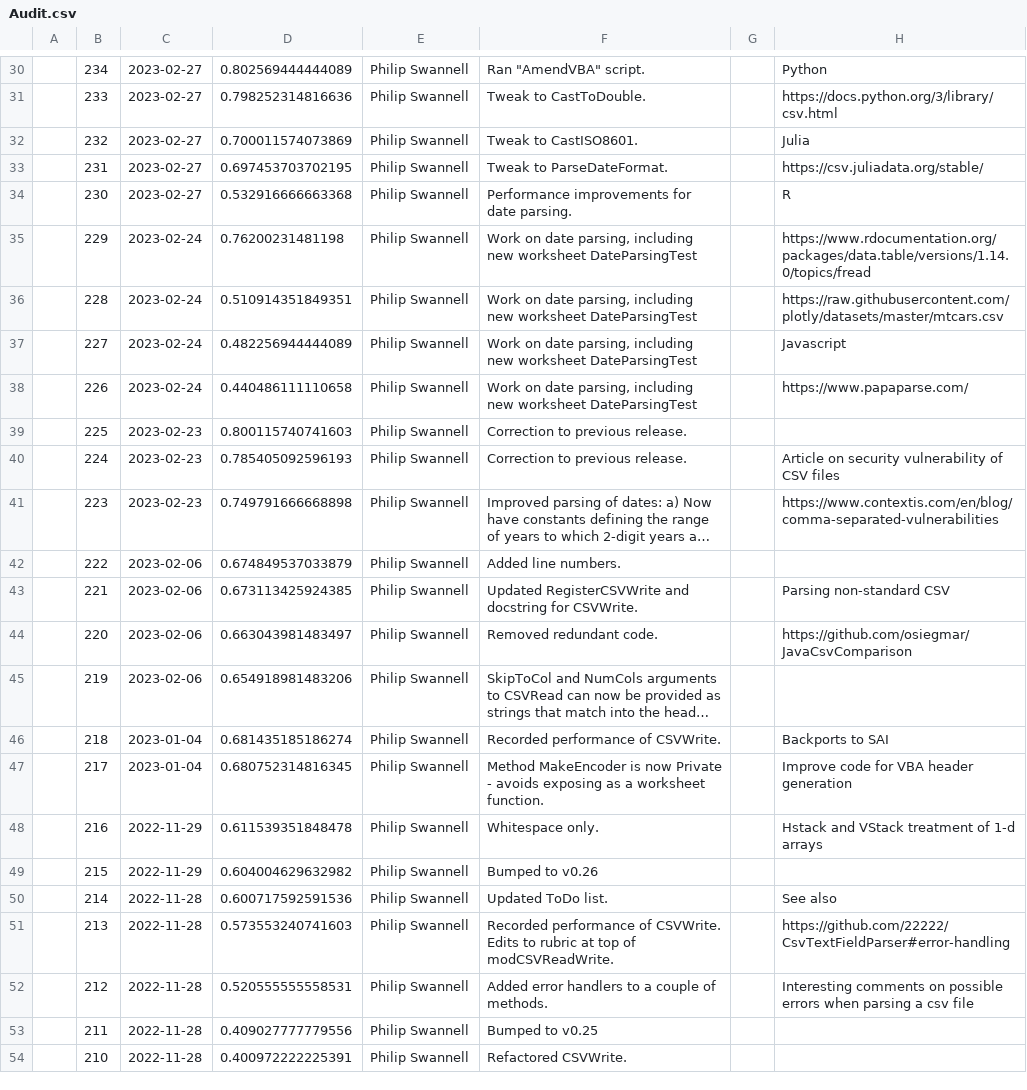
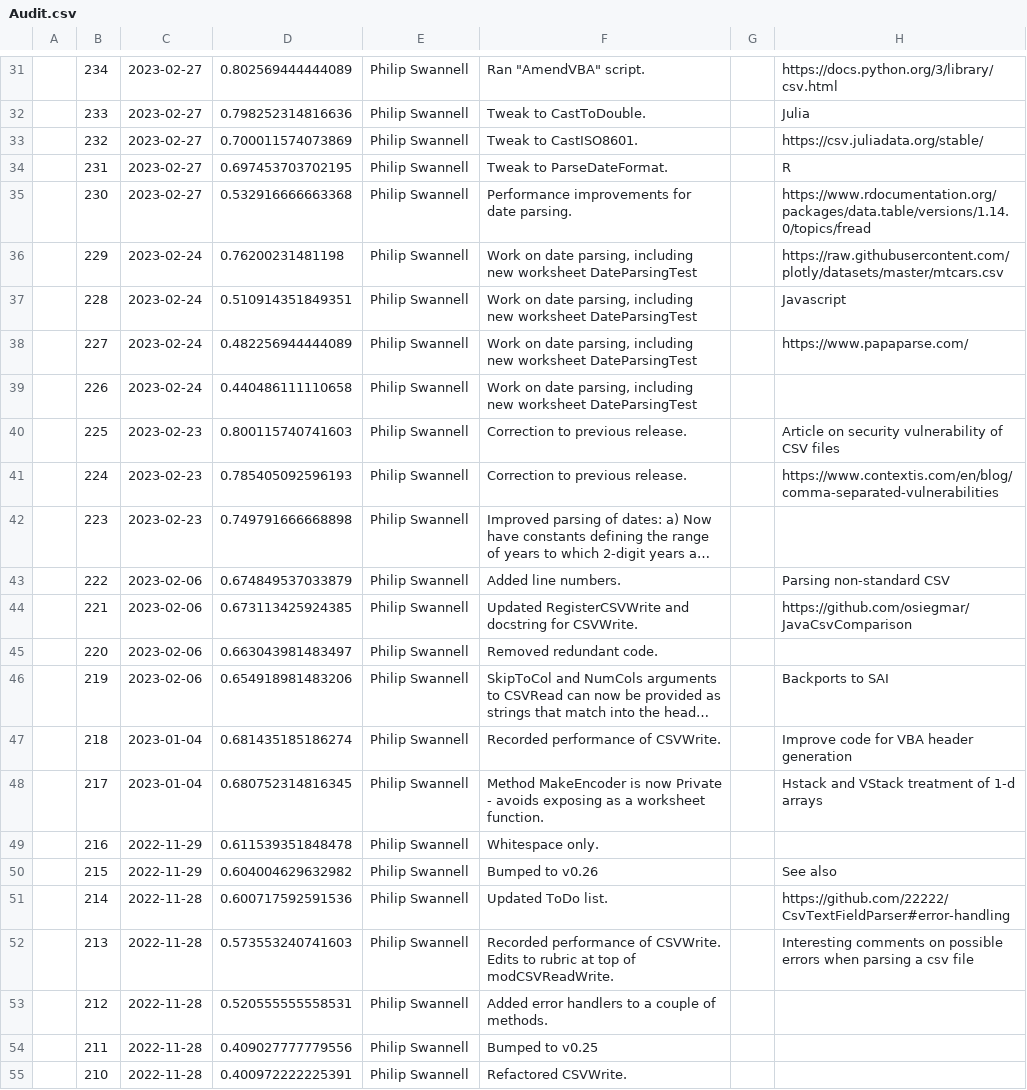
Before and after one commit to PGS62/VBA-CSV, a CSV file: vba/VBA-CSV.xlsm/Values/Audit.csv, drawn as a sheet; only a part is shown, gaps mark what is left out; long unchanged cells end in …; addresses are those after the commit; the diff covers the shown part only; the diff names each change by its address in the sheet, - before the commit and + after, or states it on an @@ line.

```diff
--- a/vba/VBA-CSV.xlsm/Values/Audit.csv
+++ b/vba/VBA-CSV.xlsm/Values/Audit.csv
-H31: Python
+H31: https://docs.python.org/3/library/csv.html
-H32: https://docs.python.org/3/library/csv.html
+H32: Julia
-H33: Julia
+H33: https://csv.juliadata.org/stable/
-H34: https://csv.juliadata.org/stable/
+H34: R
-H35: R
+H35: https://www.rdocumentation.org/packages/data.table/versions/1.14.0/topics/fread
-H36: https://www.rdocumentation.org/packages/data.table/versions/1.14.0/topics/fread
+H36: https://raw.githubusercontent.com/plotly/datasets/master/mtcars.csv
-H37: https://raw.githubusercontent.com/plotly/datasets/master/mtcars.csv
+H37: Javascript
-H38: Javascript
+H38: https://www.papaparse.com/
-H39: https://www.papaparse.com/
+H39: (empty)
-H40: (empty)
+H40: Article on security vulnerability of CSV files
-H41: Article on security vulnerability of CSV files
+H41: https://www.contextis.com/en/blog/comma-separated-vulnerabilities
-H42: https://www.contextis.com/en/blog/comma-separated-vulnerabilities
+H42: (empty)
-H43: (empty)
+H43: Parsing non-standard CSV
-H44: Parsing non-standard CSV
+H44: https://github.com/osiegmar/JavaCsvComparison
-H45: https://github.com/osiegmar/JavaCsvComparison
+H45: (empty)
-H46: (empty)
+H46: Backports to SAI
-H47: Backports to SAI
+H47: Improve code for VBA header generation
-H48: Improve code for VBA header generation
+H48: Hstack and VStack treatment of 1-d arrays
-H49: Hstack and VStack treatment of 1-d arrays
+H49: (empty)
-H50: (empty)
+H50: See also
-H51: See also
+H51: https://github.com/22222/CsvTextFieldParser#error-handling
-H52: https://github.com/22222/CsvTextFieldParser#error-handling
+H52: Interesting comments on possible errors when parsing a csv file
-H53: Interesting comments on possible errors when parsing a csv file
+H53: (empty)
```
Also changed, not shown: 1 added row and 25 edited cells elsewhere in this file, 6 other files.
